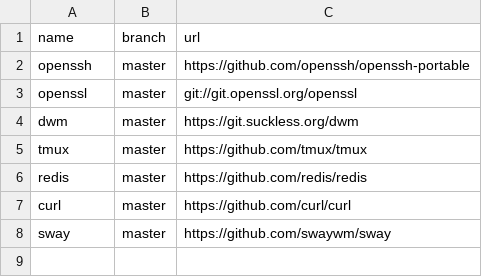
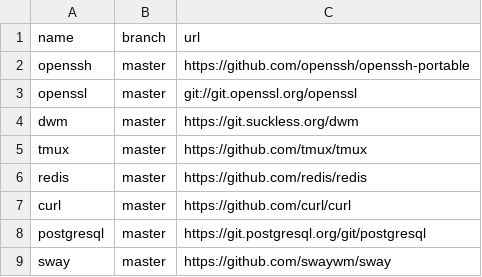
Before and after one commit to easbarba/lar, a CSV file: .config/qas/c.csv, drawn as a sheet; the diff names each change by its address in the sheet, - before the commit and + after, or states it on an @@ line.

Commit message:
qas: add emacs and postgresql projects

```diff
--- a/.config/qas/c.csv
+++ b/.config/qas/c.csv
+row 8: postgresql | master | https://git.postgresql.org/git/postgresql
```
Also changed, not shown: .config/qas/elisp.csv.
